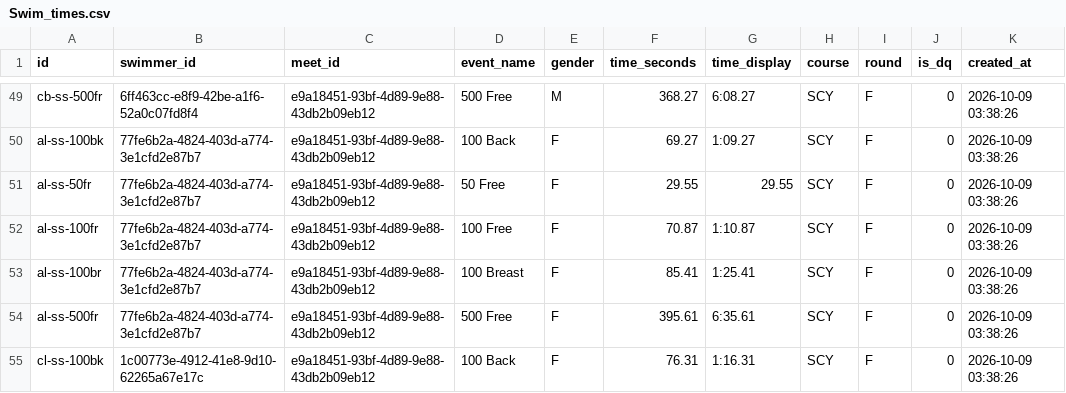
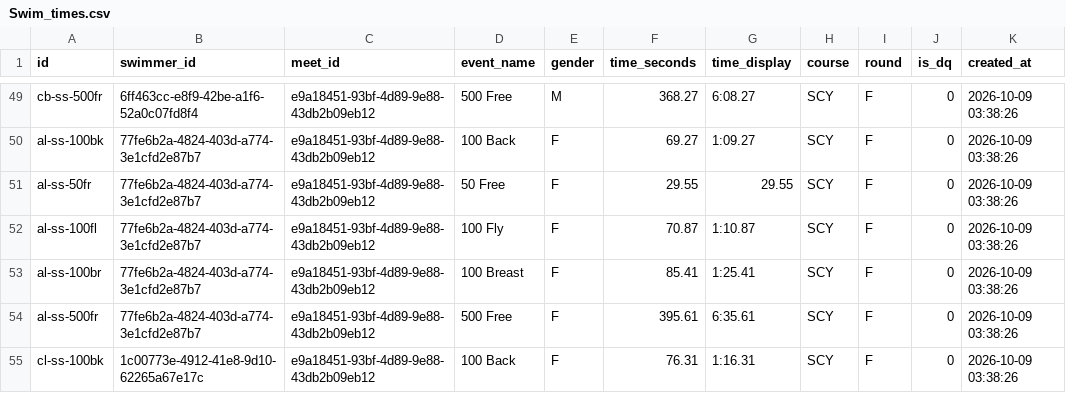
Before and after one commit to joshuarlang-eng/SHS_Tracker, a CSV file: data/Swim_times.csv, drawn as a sheet; only a part is shown, gaps mark what is left out.

Commit message:
Fix Aubrey Lang Spooky Splash event to 100 Fly (1:10.87 - State Cut)

```diff
--- a/data/Swim_times.csv
+++ b/data/Swim_times.csv
@@ -51,3 +51,3 @@ al-ss-100bk,77fe6b2a-4824-403d-a774-3e1cfd2e87b7,e9a18451-93bf-4d89-9e88-43db2b0
 al-ss-50fr,77fe6b2a-4824-403d-a774-3e1cfd2e87b7,e9a18451-93bf-4d89-9e88-43db2b09eb12,50 Free,F,29.55,29.55,SCY,F,0,2026-10-09 03:38:26
-al-ss-100fr,77fe6b2a-4824-403d-a774-3e1cfd2e87b7,e9a18451-93bf-4d89-9e88-43db2b09eb12,100 Free,F,70.87,1:10.87,SCY,F,0,2026-10-09 03:38:26
+al-ss-100fl,77fe6b2a-4824-403d-a774-3e1cfd2e87b7,e9a18451-93bf-4d89-9e88-43db2b09eb12,100 Fly,F,70.87,1:10.87,SCY,F,0,2026-10-09 03:38:26
 al-ss-100br,77fe6b2a-4824-403d-a774-3e1cfd2e87b7,e9a18451-93bf-4d89-9e88-43db2b09eb12,100 Breast,F,85.41,1:25.41,SCY,F,0,2026-10-09 03:38:26
```
